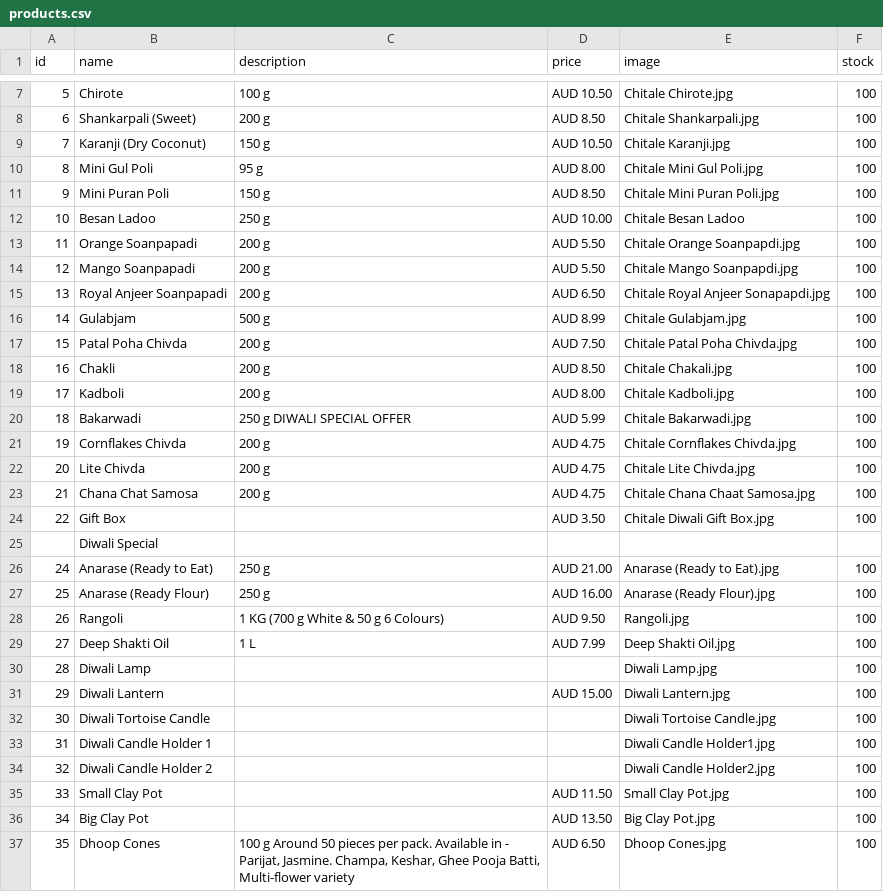
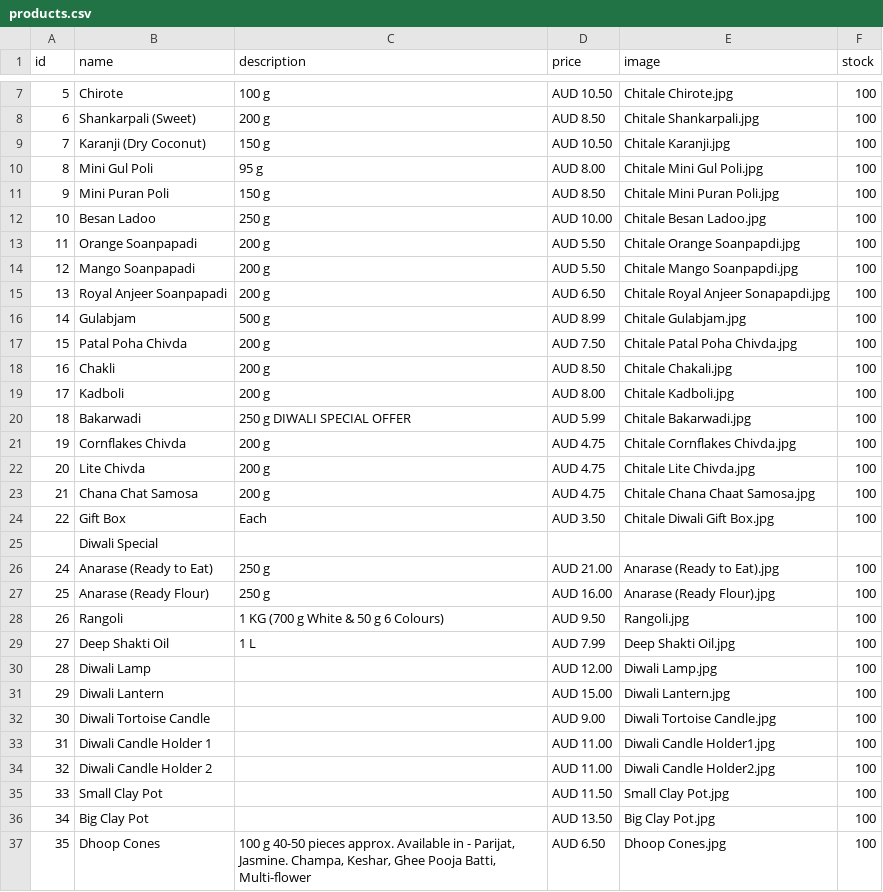
Before and after one commit to hariomfoodswollongong-ops/mywebsite, a CSV file: public/products.csv, drawn as a sheet; only a part is shown, gaps mark what is left out.

Commit message:
Add files via upload

```diff
--- a/public/products.csv
+++ b/public/products.csv
@@ -11,3 +11,3 @@ id,name,description,price,image,stock
 9,Mini Puran Poli,150 g,AUD 8.50,Chitale Mini Puran Poli.jpg,100
-10,Besan Ladoo,250 g,AUD 10.00,Chitale Besan Ladoo,100
+10,Besan Ladoo,250 g,AUD 10.00,Chitale Besan Ladoo.jpg,100
 11,Orange Soanpapadi,200 g,AUD 5.50,Chitale Orange Soanpapdi.jpg,100
@@ -23,3 +23,3 @@ id,name,description,price,image,stock
 21,Chana Chat Samosa,200 g,AUD 4.75,Chitale Chana Chaat Samosa.jpg,100
-22,Gift Box,,AUD 3.50,Chitale Diwali Gift Box.jpg,100
+22,Gift Box,Each,AUD 3.50,Chitale Diwali Gift Box.jpg,100
 ,Diwali Special ,,,,
@@ -29,9 +29,9 @@ id,name,description,price,image,stock
 27,Deep Shakti Oil,1 L,AUD 7.99,Deep Shakti Oil.jpg,100
-28,Diwali Lamp,,,Diwali Lamp.jpg,100
+28,Diwali Lamp,,AUD 12.00,Diwali Lamp.jpg,100
 29,Diwali Lantern,,AUD 15.00,Diwali Lantern.jpg,100
-30,Diwali Tortoise Candle,,,Diwali Tortoise Candle.jpg,100
-31,Diwali Candle Holder 1,,,Diwali Candle Holder1.jpg,100
-32,Diwali Candle Holder 2,,,Diwali Candle Holder2.jpg,100
+30,Diwali Tortoise Candle,,AUD 9.00,Diwali Tortoise Candle.jpg,100
+31,Diwali Candle Holder 1,,AUD 11.00,Diwali Candle Holder1.jpg,100
+32,Diwali Candle Holder 2,,AUD 11.00,Diwali Candle Holder2.jpg,100
 33,Small Clay Pot,,AUD 11.50,Small Clay Pot.jpg,100
 34,Big Clay Pot,,AUD 13.50,Big Clay Pot.jpg,100
-35,Dhoop Cones,"100 g  Around 50 pieces per pack. Available in - Parijat, Jasmine. Champa, Keshar, Ghee Pooja Batti, Multi-flower variety",AUD 6.50,Dhoop Cones.jpg,100
+35,Dhoop Cones,"100 g  40-50 pieces approx. Available in - Parijat, Jasmine. Champa, Keshar, Ghee Pooja Batti, Multi-flower",AUD 6.50,Dhoop Cones.jpg,100
```
